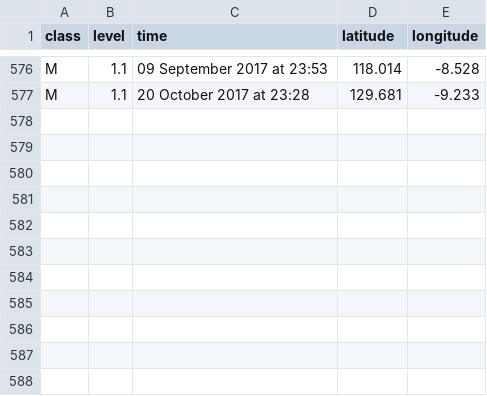
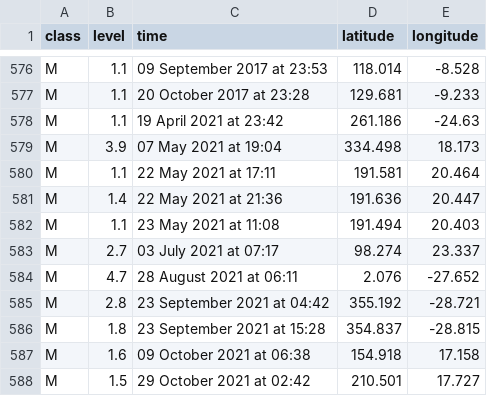
Before and after one commit to mbobra/mbobra.github.io, a CSV file: mflares.csv, drawn as a sheet; only a part is shown, gaps mark what is left out; the diff names each change by its address in the sheet, - before the commit and + after, or states it on an @@ line.

```diff
--- a/mflares.csv
+++ b/mflares.csv
+row 578: M | 1.1 | 19 April 2021 at 23:42 | 261.186 | -24.63
+row 579: M | 3.9 | 07 May 2021 at 19:04 | 334.498 | 18.173
+row 580: M | 1.1 | 22 May 2021 at 17:11 | 191.581 | 20.464
+row 581: M | 1.4 | 22 May 2021 at 21:36 | 191.636 | 20.447
+row 582: M | 1.1 | 23 May 2021 at 11:08 | 191.494 | 20.403
+row 583: M | 2.7 | 03 July 2021 at 07:17 | 98.274 | 23.337
+row 584: M | 4.7 | 28 August 2021 at 06:11 | 2.076 | -27.652
+row 585: M | 2.8 | 23 September 2021 at 04:42 | 355.192 | -28.721
+row 586: M | 1.8 | 23 September 2021 at 15:28 | 354.837 | -28.815
+row 587: M | 1.6 | 09 October 2021 at 06:38 | 154.918 | 17.158
+row 588: M | 1.5 | 29 October 2021 at 02:42 | 210.501 | 17.727
```
Also changed, not shown: xflares.csv, 9 other files.
